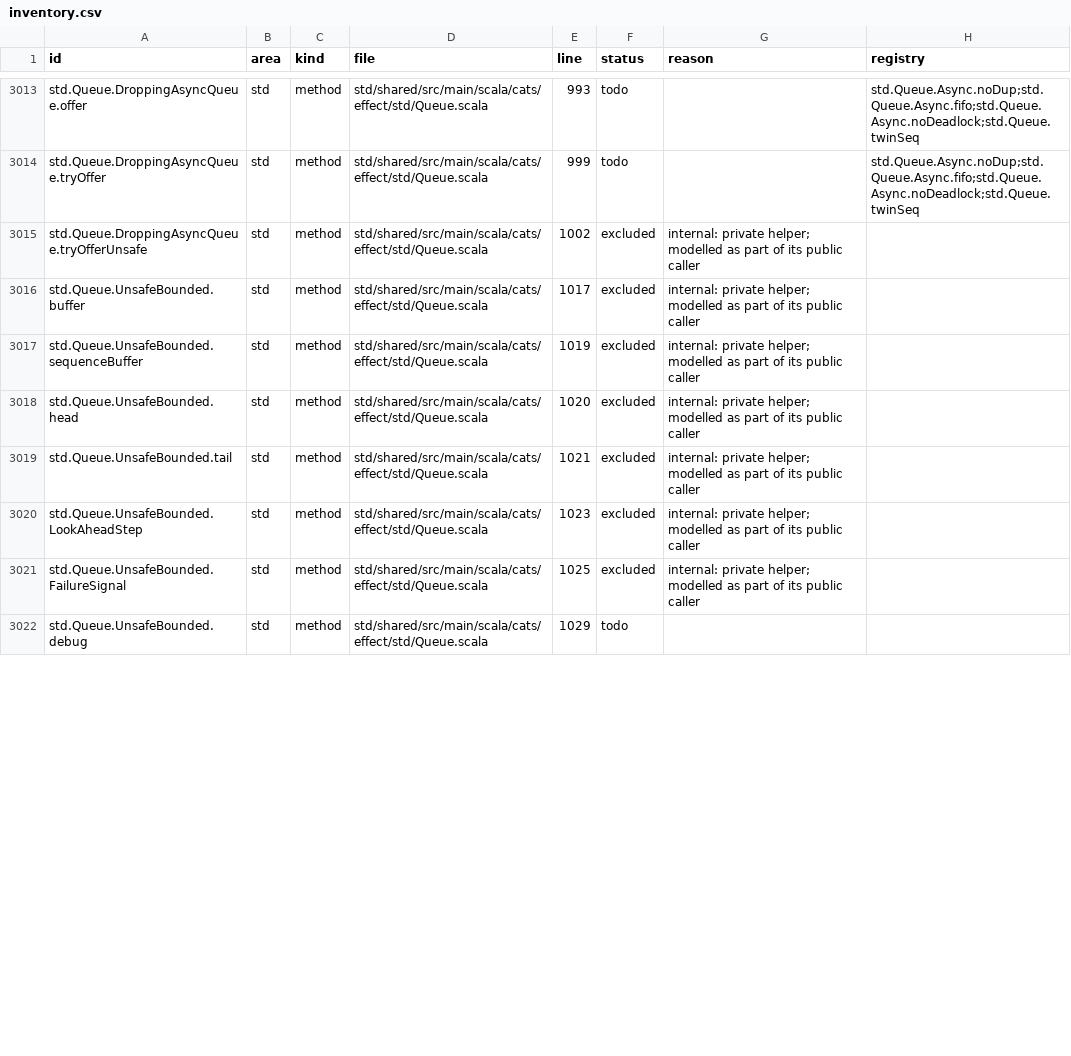
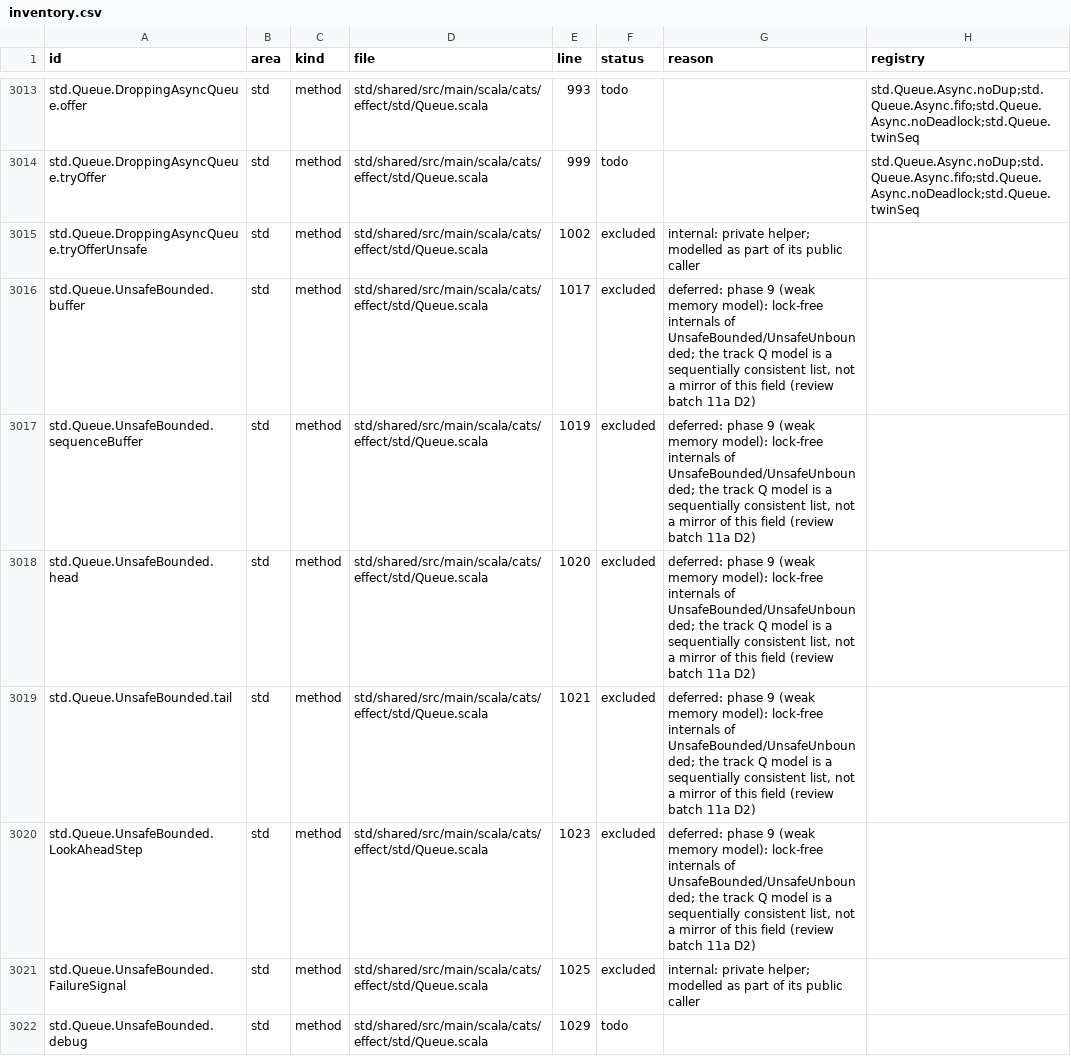
Before and after one commit to sideeffffect/cats-effect-in-lean, a CSV file: inventory/inventory.csv, drawn as a sheet; only a part is shown, gaps mark what is left out; the diff covers the shown part only.

```diff
--- a/inventory/inventory.csv
+++ b/inventory/inventory.csv
@@ -3015,7 +3015,7 @@ std.Queue.DroppingAsyncQueue.tryOffer,std,method,std/shared/src/main/scala/cats/
 std.Queue.DroppingAsyncQueue.tryOfferUnsafe,std,method,std/shared/src/main/scala/cats/effect/std/Queue.scala,1002,excluded,internal: private helper; modelled as part of its public caller,
-std.Queue.UnsafeBounded.buffer,std,method,std/shared/src/main/scala/cats/effect/std/Queue.scala,1017,excluded,internal: private helper; modelled as part of its public caller,
-std.Queue.UnsafeBounded.sequenceBuffer,std,method,std/shared/src/main/scala/cats/effect/std/Queue.scala,1019,excluded,internal: private helper; modelled as part of its public caller,
-std.Queue.UnsafeBounded.head,std,method,std/shared/src/main/scala/cats/effect/std/Queue.scala,1020,excluded,internal: private helper; modelled as part of its public caller,
-std.Queue.UnsafeBounded.tail,std,method,std/shared/src/main/scala/cats/effect/std/Queue.scala,1021,excluded,internal: private helper; modelled as part of its public caller,
-std.Queue.UnsafeBounded.LookAheadStep,std,method,std/shared/src/main/scala/cats/effect/std/Queue.scala,1023,excluded,internal: private helper; modelled as part of its public caller,
+std.Queue.UnsafeBounded.buffer,std,method,std/shared/src/main/scala/cats/effect/std/Queue.scala,1017,excluded,"deferred: phase 9 (weak memory model): lock-free internals of UnsafeBounded/UnsafeUnbounded; the track Q model is a sequentially consistent list, not a mirror of this field (review batch 11a D2)",
+std.Queue.UnsafeBounded.sequenceBuffer,std,method,std/shared/src/main/scala/cats/effect/std/Queue.scala,1019,excluded,"deferred: phase 9 (weak memory model): lock-free internals of UnsafeBounded/UnsafeUnbounded; the track Q model is a sequentially consistent list, not a mirror of this field (review batch 11a D2)",
+std.Queue.UnsafeBounded.head,std,method,std/shared/src/main/scala/cats/effect/std/Queue.scala,1020,excluded,"deferred: phase 9 (weak memory model): lock-free internals of UnsafeBounded/UnsafeUnbounded; the track Q model is a sequentially consistent list, not a mirror of this field (review batch 11a D2)",
+std.Queue.UnsafeBounded.tail,std,method,std/shared/src/main/scala/cats/effect/std/Queue.scala,1021,excluded,"deferred: phase 9 (weak memory model): lock-free internals of UnsafeBounded/UnsafeUnbounded; the track Q model is a sequentially consistent list, not a mirror of this field (review batch 11a D2)",
+std.Queue.UnsafeBounded.LookAheadStep,std,method,std/shared/src/main/scala/cats/effect/std/Queue.scala,1023,excluded,"deferred: phase 9 (weak memory model): lock-free internals of UnsafeBounded/UnsafeUnbounded; the track Q model is a sequentially consistent list, not a mirror of this field (review batch 11a D2)",
 std.Queue.UnsafeBounded.FailureSignal,std,method,std/shared/src/main/scala/cats/effect/std/Queue.scala,1025,excluded,internal: private helper; modelled as part of its public caller,
```
Also changed, not shown: 9 edited cells elsewhere in this file, 9 other files.
